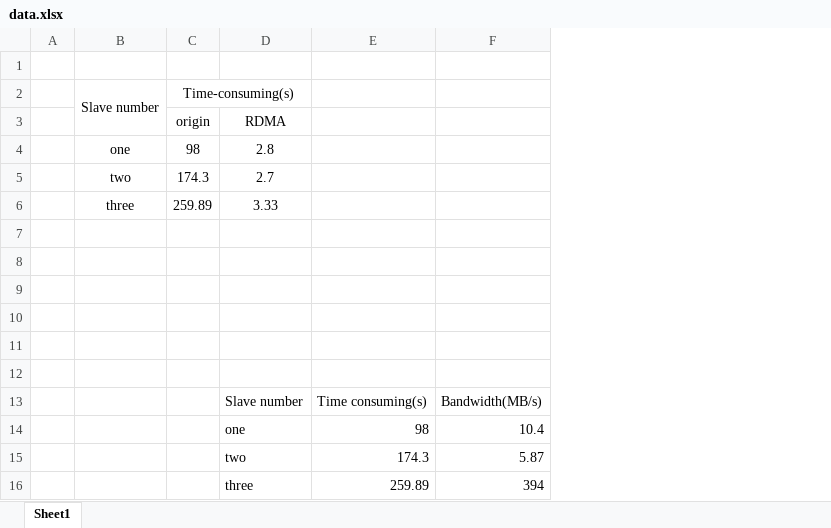
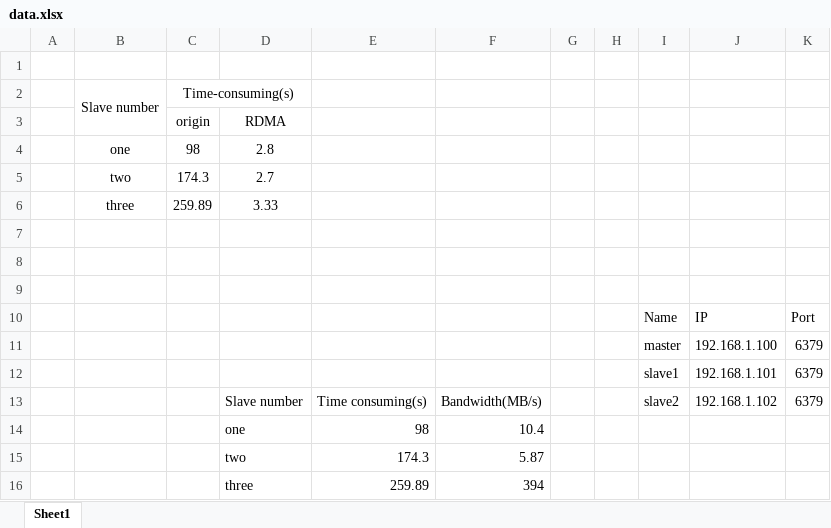
Before and after one commit to zzaoen/RdmaAcceleratingRedis, an Excel workbook: pic/data.xlsx, sheet Sheet1, drawn as a sheet; values as stored, in another font and other column widths than the file's, no borders; the diff names each change by its address in the sheet, - before the commit and + after, or states it on an @@ line.

```diff
--- a/pic/data.xlsx (sheet Sheet1)
+++ b/pic/data.xlsx (sheet Sheet1)
+column G, empty
+column H, empty
+column I, rows 10-13: Name | master | slave1 | slave2
+column J, rows 10-13: IP | 192.168.1.100 | 192.168.1.101 | 192.168.1.102
+column K, rows 10-13: Port | 6379 | 6379 | 6379
-row 10: (empty)
+row 10:  |  |  |  |  |  |  |  | Name | IP | Port
-row 11: (empty)
+row 11:  |  |  |  |  |  |  |  | master | 192.168.1.100 | 6379
-row 12: (empty)
+row 12:  |  |  |  |  |  |  |  | slave1 | 192.168.1.101 | 6379
```
Also changed, not shown: 1 other file.
